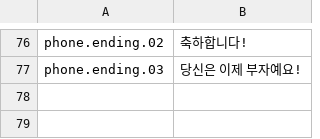
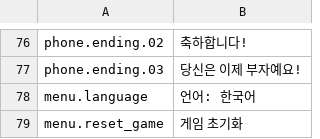
Before and after one commit to YunbinGil/NCG-Scratchy, a CSV file: Assets/Localization/Resources/Localization/StringTable.ko.csv, drawn as a sheet; only a part is shown, gaps mark what is left out.

```diff
--- a/Assets/Localization/Resources/Localization/StringTable.ko.csv
+++ b/Assets/Localization/Resources/Localization/StringTable.ko.csv
@@ -77 +77,3 @@
 "phone.ending.03","당신은 이제 부자예요!"
+"menu.language","언어: 한국어"
+"menu.reset_game","게임 초기화"
```
Also changed, not shown: Assets/Localization/Resources/Localization/StringTable.en.csv, 3 other files.
